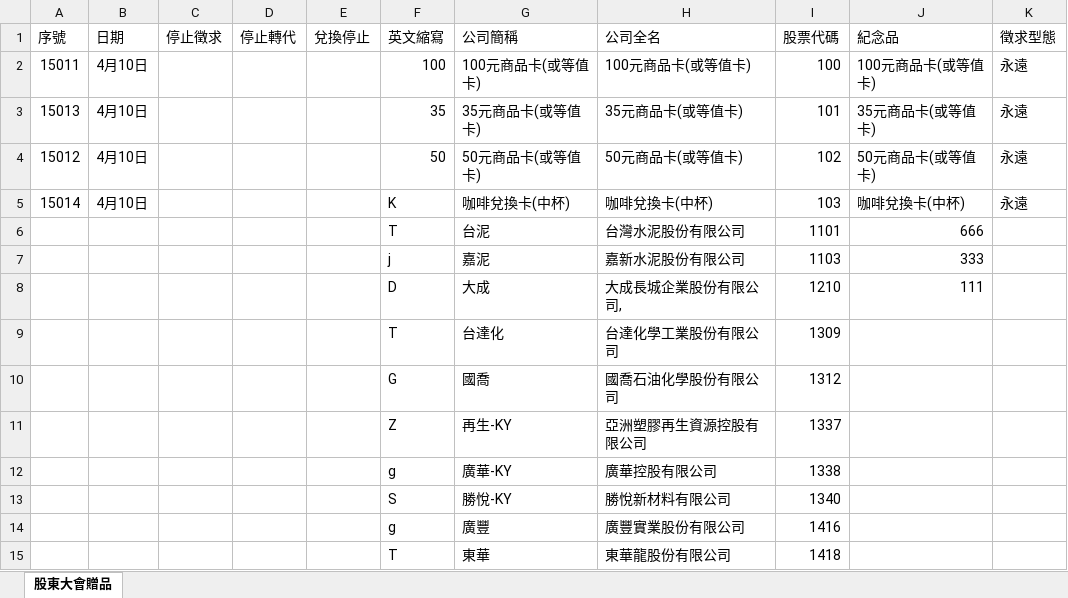
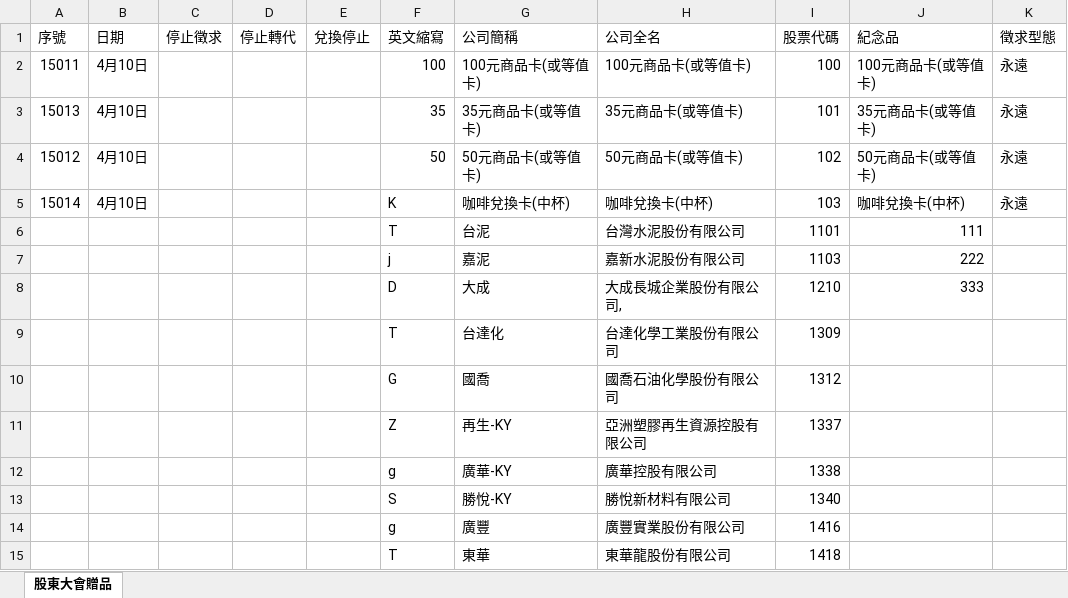
Before and after one commit to Jason798080/-, an Excel workbook: 股東大會贈品.xlsx, sheet 股東大會贈品, drawn as a sheet; only a part is shown; values as stored, in another font and other column widths than the file's, no borders; the diff names each change by its address in the sheet, - before the commit and + after, or states it on an @@ line.

Commit message:
Add files via upload

```diff
--- a/股東大會贈品.xlsx (sheet 股東大會贈品)
+++ b/股東大會贈品.xlsx (sheet 股東大會贈品)
-J6 (紀念品): 666
+J6 (紀念品): 111
-J7 (紀念品): 333
+J7 (紀念品): 222
-J8 (紀念品): 111
+J8 (紀念品): 333
```
